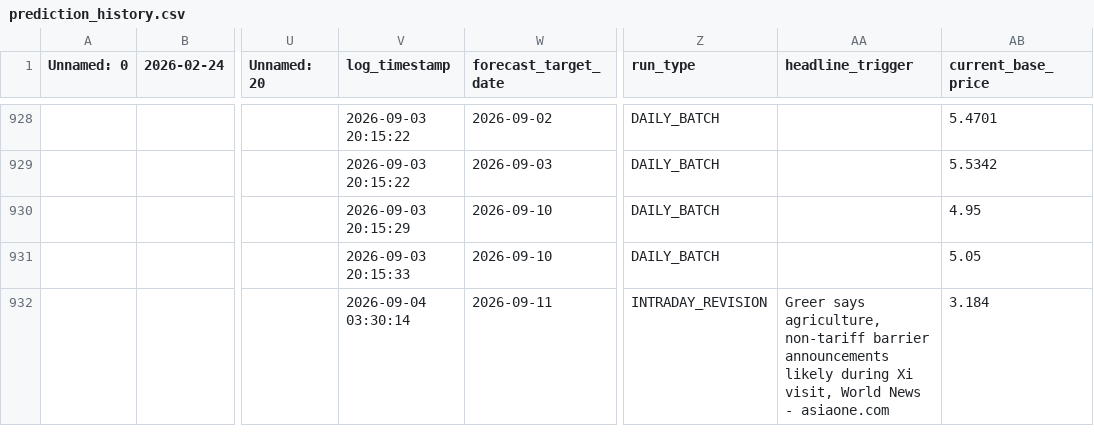
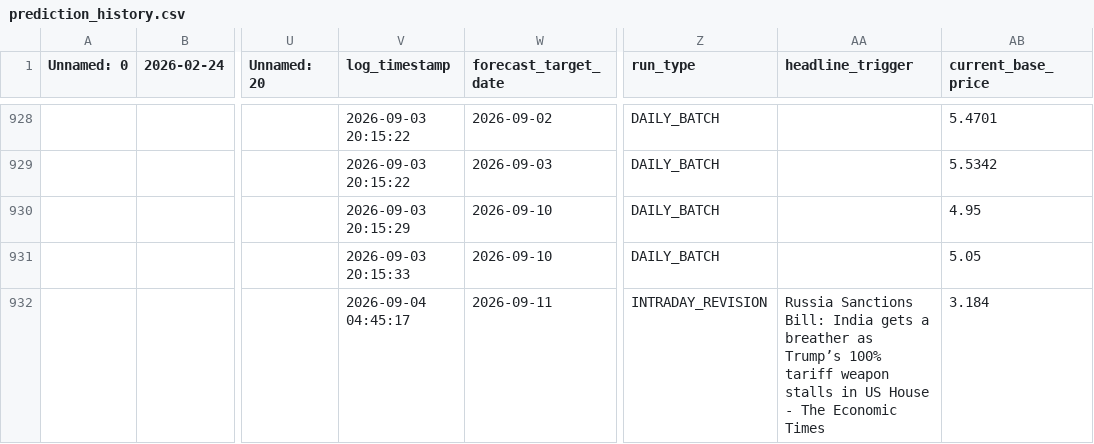
Before and after one commit to KoshiirRa/midgley, a CSV file: data/prediction_history.csv, drawn as a sheet; only a part is shown, gaps mark what is left out; the diff names each change by its address in the sheet, - before the commit and + after, or states it on an @@ line.

```diff
--- a/data/prediction_history.csv
+++ b/data/prediction_history.csv
-V932 (log_timestamp): 2026-09-04 03:30:14
+V932 (log_timestamp): 2026-09-04 04:45:17
-AA932 (headline_trigger): Greer says agriculture, non-tariff barrier announcements likely during Xi visit, World News - asiaone.com
+AA932 (headline_trigger): Russia Sanctions Bill: India gets a breather as Trump’s 100% tariff weapon stalls in US House - The Economic Times
```
Also changed, not shown: 10 other files.
